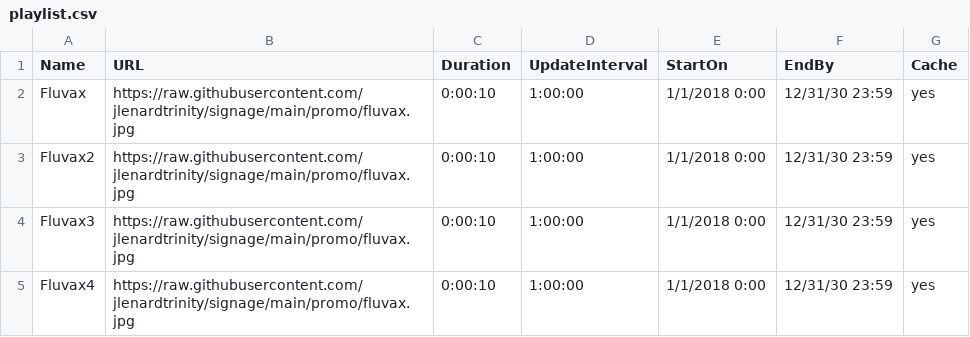
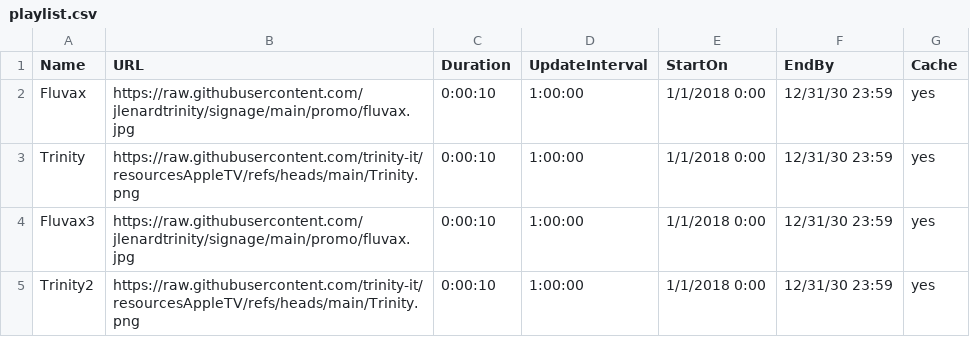
Before and after one commit to jlenardtrinity/signage, a CSV file: promo/playlist.csv, drawn as a sheet.

Commit message:
Update playlist.csv with new entries

```diff
--- a/promo/playlist.csv
+++ b/promo/playlist.csv
@@ -2,4 +2,4 @@ Name,URL,Duration,UpdateInterval,StartOn,EndBy,Cache
 Fluvax,https://raw.githubusercontent.com/jlenardtrinity/signage/main/promo/fluvax.jpg,0:00:10,1:00:00,1/1/2018 0:00,12/31/30 23:59,yes
-Fluvax2,https://raw.githubusercontent.com/jlenardtrinity/signage/main/promo/fluvax.jpg,0:00:10,1:00:00,1/1/2018 0:00,12/31/30 23:59,yes
+Trinity,https://raw.githubusercontent.com/trinity-it/resourcesAppleTV/refs/heads/main/Trinity.png,0:00:10,1:00:00,1/1/2018 0:00,12/31/30 23:59,yes
 Fluvax3,https://raw.githubusercontent.com/jlenardtrinity/signage/main/promo/fluvax.jpg,0:00:10,1:00:00,1/1/2018 0:00,12/31/30 23:59,yes
-Fluvax4,https://raw.githubusercontent.com/jlenardtrinity/signage/main/promo/fluvax.jpg,0:00:10,1:00:00,1/1/2018 0:00,12/31/30 23:59,yes
+Trinity2,https://raw.githubusercontent.com/trinity-it/resourcesAppleTV/refs/heads/main/Trinity.png,0:00:10,1:00:00,1/1/2018 0:00,12/31/30 23:59,yes
```
